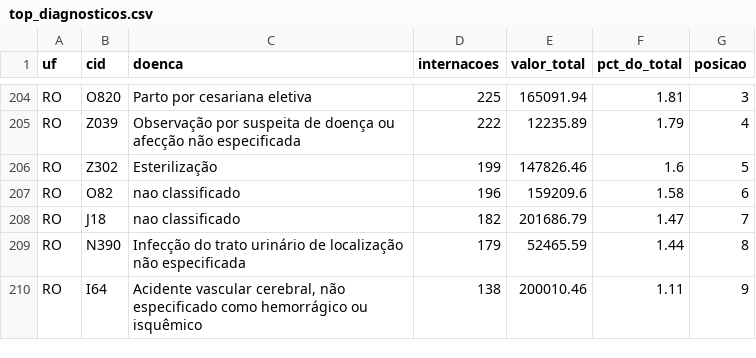
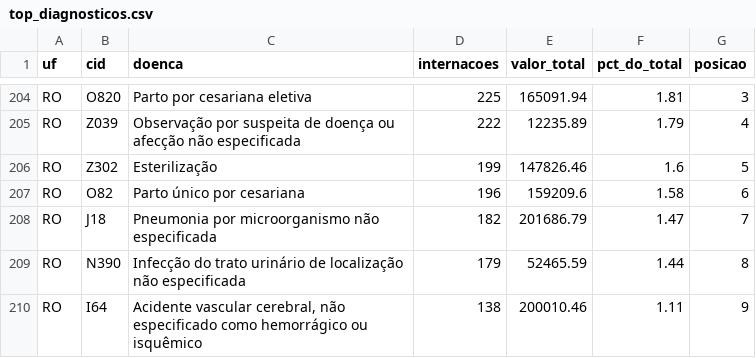
Before and after one commit to Nayanearaujo/pipeline-saude-sus, a CSV file: dados_painel/top_diagnosticos.csv, drawn as a sheet; only a part is shown, gaps mark what is left out.

```diff
--- a/dados_painel/top_diagnosticos.csv
+++ b/dados_painel/top_diagnosticos.csv
@@ -206,4 +206,4 @@ RO,Z039,Observação por suspeita de doença ou afecção não especificada,222,
 RO,Z302,Esterilização,199,147826.46,1.6,5
-RO,O82,nao classificado,196,159209.6,1.58,6
-RO,J18,nao classificado,182,201686.79,1.47,7
+RO,O82,Parto único por cesariana,196,159209.6,1.58,6
+RO,J18,Pneumonia por microorganismo não especificada,182,201686.79,1.47,7
 RO,N390,Infecção do trato urinário de localização não especificada,179,52465.59,1.44,8
```
Also changed, not shown: dados_painel/mortalidade_por_cid.csv, 2 other files.
